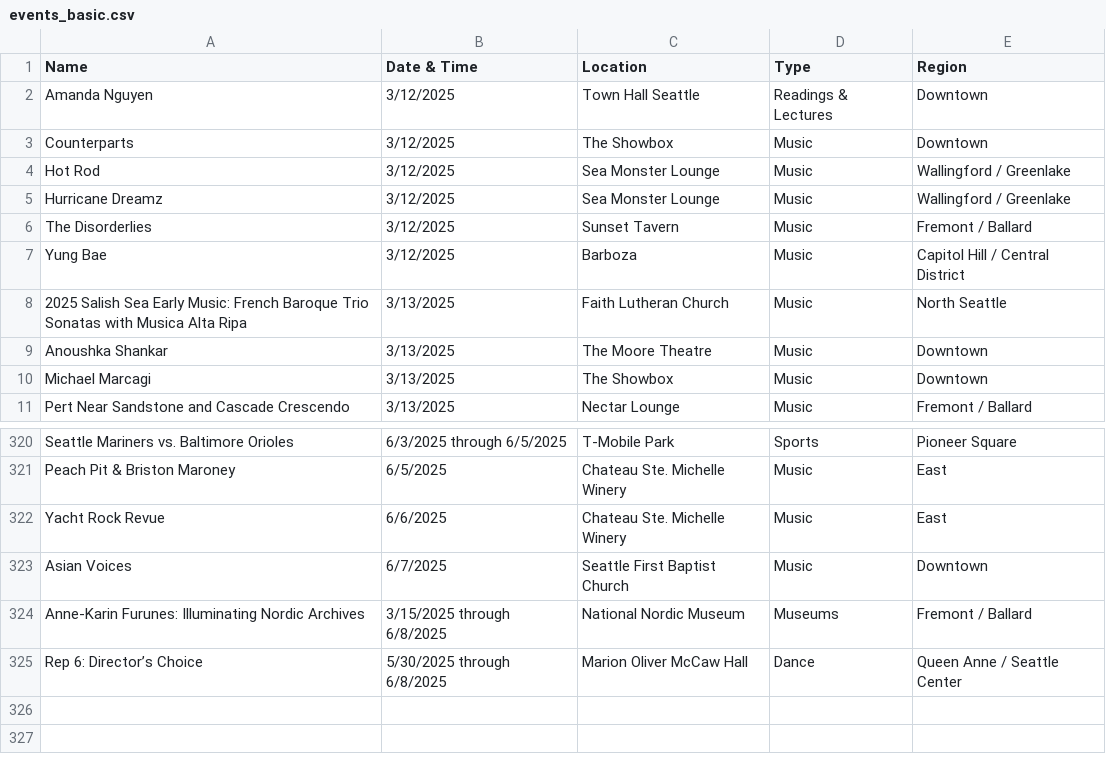
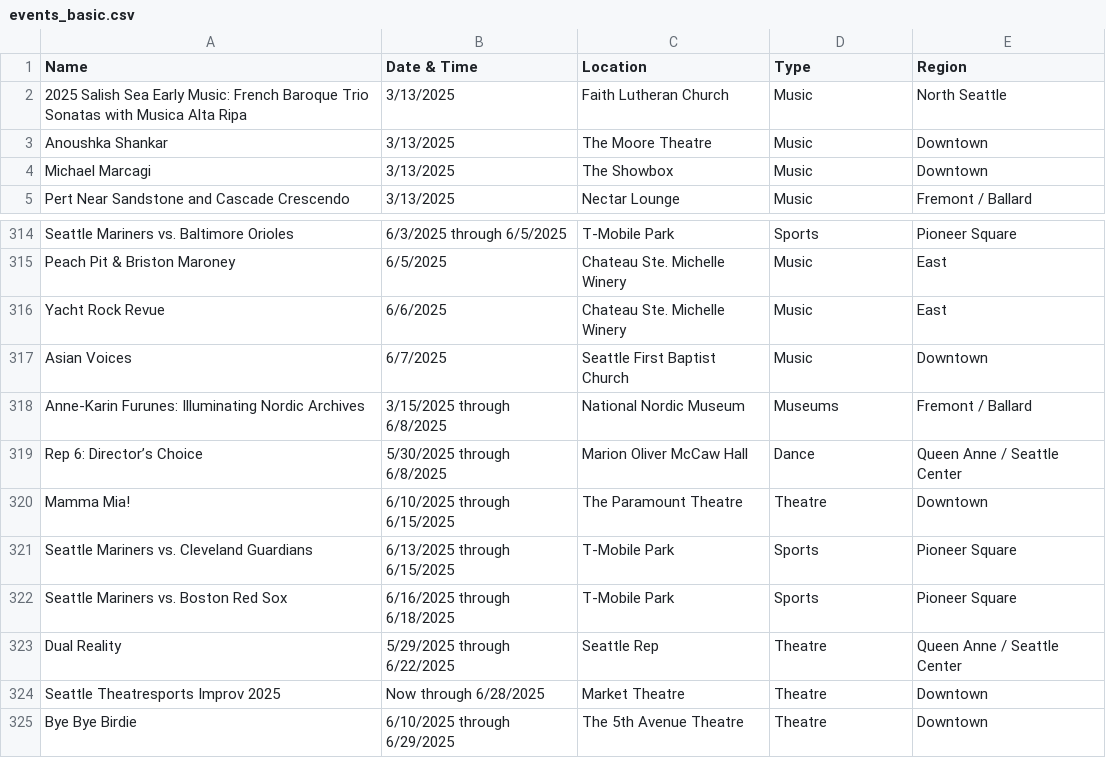
Before and after one commit to yeyfreya/TECHIN510_Lab4, a CSV file: events_basic.csv, drawn as a sheet; only a part is shown, gaps mark what is left out; removed rows and columns are numbered as before the commit, all else as after; the diff names each change by its address in the sheet, - before the commit and + after, or states it on an @@ line.

```diff
--- a/events_basic.csv
+++ b/events_basic.csv
-row 2: Amanda Nguyen | 3/12/2025 | Town Hall Seattle | Readings & Lectures | Downtown
-row 3: Counterparts | 3/12/2025 | The Showbox | Music | Downtown
-row 4: Hot Rod | 3/12/2025 | Sea Monster Lounge | Music | Wallingford / Greenlake
-row 5: Hurricane Dreamz | 3/12/2025 | Sea Monster Lounge | Music | Wallingford / Greenlake
-row 6: The Disorderlies | 3/12/2025 | Sunset Tavern | Music | Fremont / Ballard
-row 7: Yung Bae | 3/12/2025 | Barboza | Music | Capitol Hill / Central District
+row 320: Mamma Mia! | 6/10/2025 through 6/15/2025 | The Paramount Theatre | Theatre | Downtown
+row 321: Seattle Mariners vs. Cleveland Guardians | 6/13/2025 through 6/15/2025 | T-Mobile Park | Sports | Pioneer Square
+row 322: Seattle Mariners vs. Boston Red Sox | 6/16/2025 through 6/18/2025 | T-Mobile Park | Sports | Pioneer Square
+row 323: Dual Reality | 5/29/2025 through 6/22/2025 | Seattle Rep | Theatre | Queen Anne / Seattle Center
+row 324: Seattle Theatresports Improv 2025 | Now through 6/28/2025 | Market Theatre | Theatre | Downtown
+row 325: Bye Bye Birdie | 6/10/2025 through 6/29/2025 | The 5th Avenue Theatre | Theatre | Downtown
```
Also changed, not shown: events.csv, events_latlon.csv.
